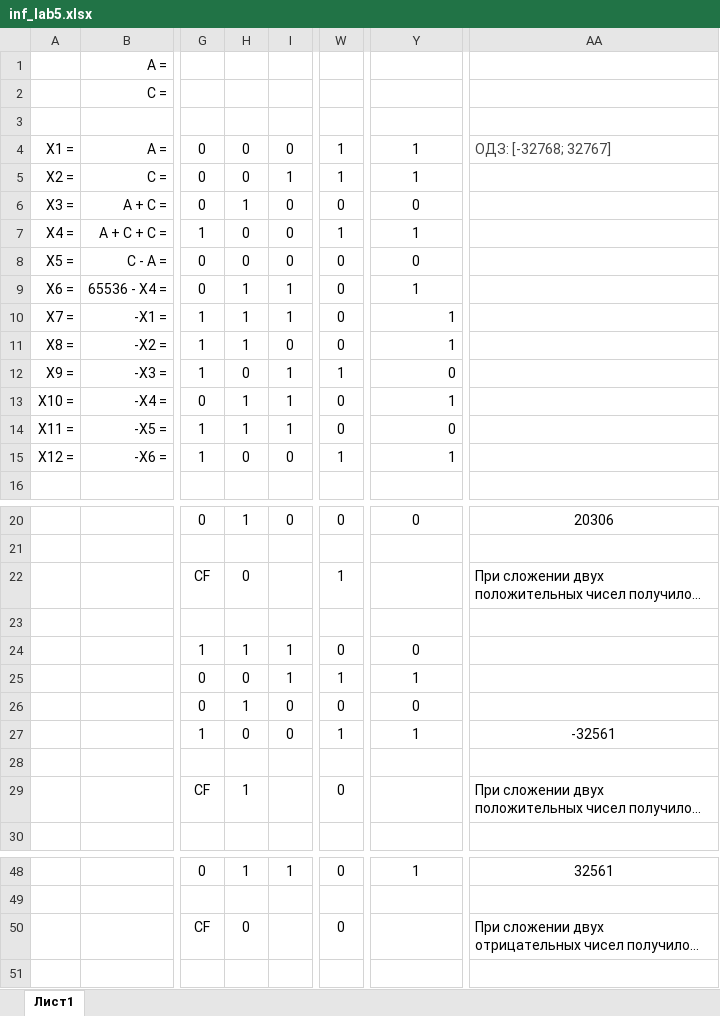
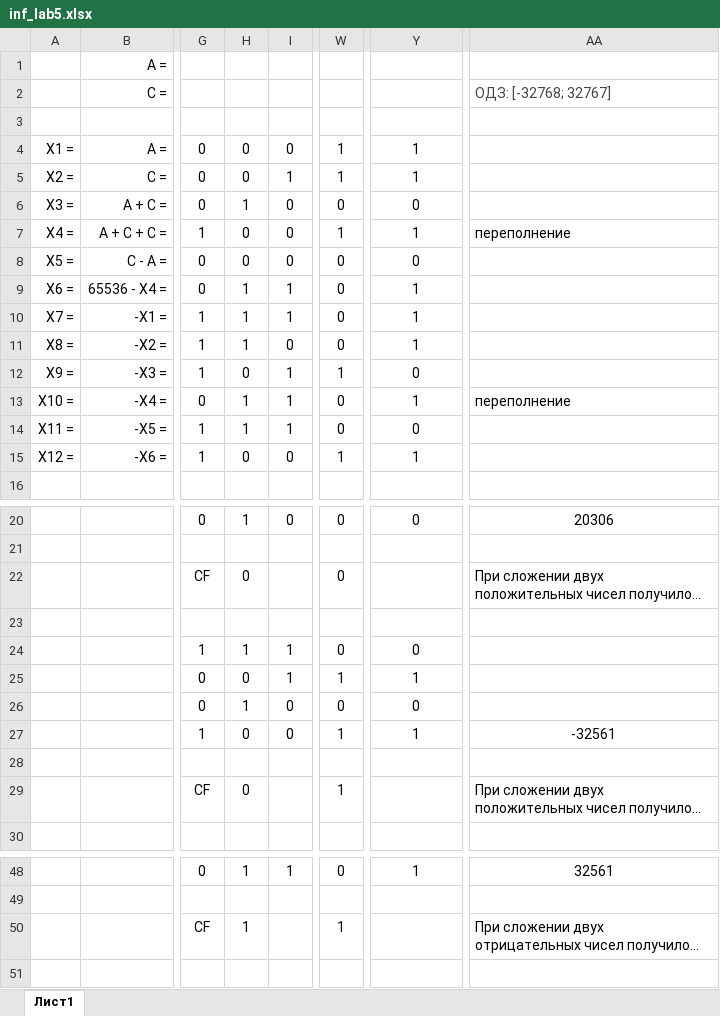
Before and after one commit to vladlenblch/ITMO_VT, an Excel workbook: informatics/лаба 5/inf_lab5.xlsx, sheet Лист1, drawn as a sheet; only a part is shown, gaps mark what is left out; long unchanged cells end in …; values as stored, in another font and other column widths than the file's, no borders; conditional formats not drawn; the diff covers the shown part only; the diff names each change by its address in the sheet, - before the commit and + after, or states it on an @@ line.

```diff
--- a/informatics/лаба 5/inf_lab5.xlsx (sheet Лист1)
+++ b/informatics/лаба 5/inf_lab5.xlsx (sheet Лист1)
-AA2: (empty)
+AA2: ОДЗ: [-32768; 32767]
-AA4: ОДЗ: [-32768; 32767]
+AA4: (empty)
-AA7: (empty)
+AA7: переполнение
-Y10:Y15 alignment: right
+Y10:Y15 alignment: center
-AA13: (empty)
+AA13: переполнение
-W22: 1
+W22: 0
-H29: 1
+H29: 0
-W29: 0
+W29: 1
-H50: 0
+H50: 1
-W50: 0
+W50: 1
```
Also changed, not shown: 2 edited cells elsewhere in this sheet, formulas that keep their value, 16 other files.
